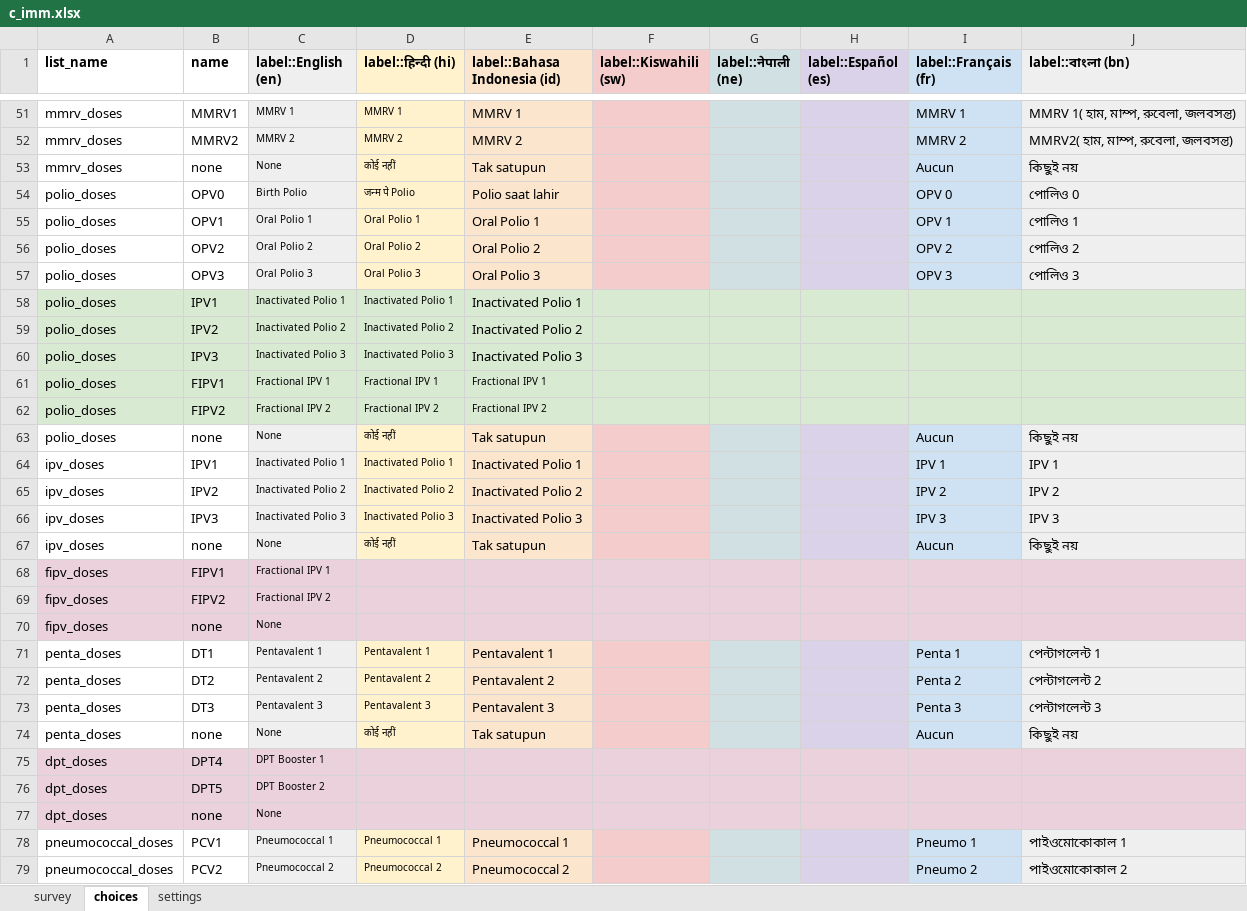
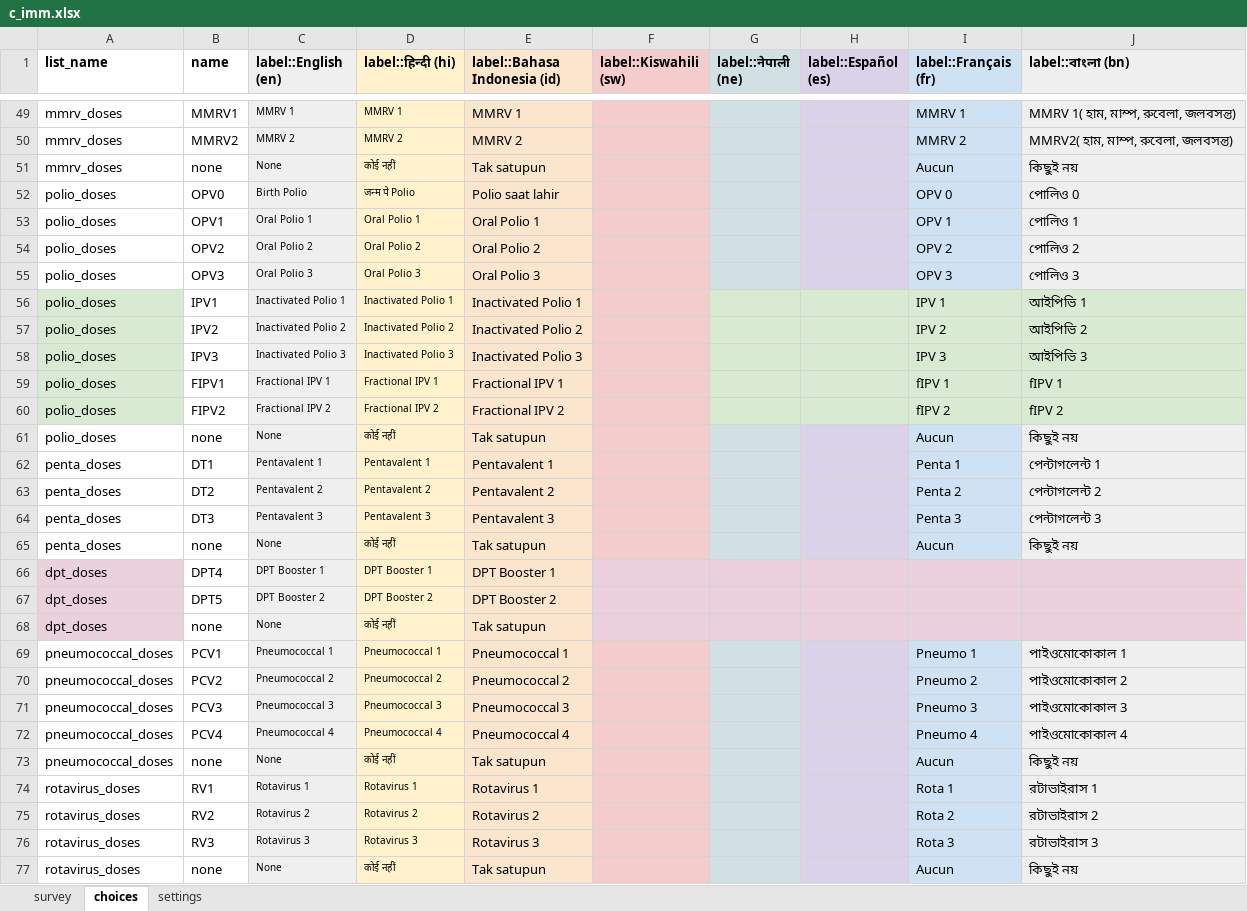
Before and after one commit to medic/cht-core, an Excel workbook: config/standard/forms/collect/c_imm.xlsx, sheet choices, drawn as a sheet; only a part is shown, gaps mark what is left out; the shorter side is filled out with more unchanged rows; values as stored, in another font and other column widths than the file's, no borders; charts and pictures not drawn; removed rows and columns are numbered as before the commit, all else as after; the diff covers the shown part only; the diff names each change by its address in the sheet, - before the commit and + after, or states it on an @@ line.

Commit message:
Form updates

```diff
--- a/config/standard/forms/collect/c_imm.xlsx (sheet choices)
+++ b/config/standard/forms/collect/c_imm.xlsx (sheet choices)
-B56:B60 fill: #D9EAD3
+B56:B60 fill: none
-C56:C60 fill: #D9EAD3
+C56:C60 fill: #EFEFEF
-D56:D60 fill: #D9EAD3
+D56:D60 fill: #FFF2CC
-E56:E60 fill: #D9EAD3
+E56:E60 fill: #FCE5CD
-F56:F60 fill: #D9EAD3
+F56:F60 fill: #F4CCCC
-I56 (label::Français (fr)): (empty)
+I56 (label::Français (fr)): IPV 1
-J56 (label::বাংলা (bn)): (empty)
+J56 (label::বাংলা (bn)): আইপিভি 1
-I57 (label::Français (fr)): (empty)
+I57 (label::Français (fr)): IPV 2
-J57 (label::বাংলা (bn)): (empty)
+J57 (label::বাংলা (bn)): আইপিভি 2
-I58 (label::Français (fr)): (empty)
+I58 (label::Français (fr)): IPV 3
-J58 (label::বাংলা (bn)): (empty)
+J58 (label::বাংলা (bn)): আইপিভি 3
@@ E59:E60 text size: larger @@
-I59 (label::Français (fr)): (empty)
+I59 (label::Français (fr)): fIPV 1
-J59 (label::বাংলা (bn)): (empty)
+J59 (label::বাংলা (bn)): fIPV 1
-I60 (label::Français (fr)): (empty)
+I60 (label::Français (fr)): fIPV 2
-J60 (label::বাংলা (bn)): (empty)
+J60 (label::বাংলা (bn)): fIPV 2
-row 64: ipv_doses | IPV1 | Inactivated Polio 1 | Inactivated Polio 1 | Inactivated Polio 1 |  |  |  | IPV 1 | IPV 1
-row 65: ipv_doses | IPV2 | Inactivated Polio 2 | Inactivated Polio 2 | Inactivated Polio 2 |  |  |  | IPV 2 | IPV 2
-row 66: ipv_doses | IPV3 | Inactivated Polio 3 | Inactivated Polio 3 | Inactivated Polio 3 |  |  |  | IPV 3 | IPV 3
-row 67: ipv_doses | none | None | कोई नहीं | Tak satupun |  |  |  | Aucun | কিছুই নয়
-row 68: fipv_doses | FIPV1 | Fractional IPV 1
-row 69: fipv_doses | FIPV2 | Fractional IPV 2
-row 70: fipv_doses | none | None
-B66:B68 fill: #EAD1DC
+B66:B68 fill: none
-C66:C68 fill: #EAD1DC
+C66:C68 fill: #EFEFEF
-D66 (label::हिन्दी (hi)): (empty)
+D66 (label::हिन्दी (hi)): DPT Booster 1
-D66:D68 fill: #EAD1DC
+D66:D68 fill: #FFF2CC
-E66 (label::Bahasa Indonesia (id)): (empty)
+E66 (label::Bahasa Indonesia (id)): DPT Booster 1
-D67 (label::हिन्दी (hi)): (empty)
+D67 (label::हिन्दी (hi)): DPT Booster 2
-E67 (label::Bahasa Indonesia (id)): (empty)
+E67 (label::Bahasa Indonesia (id)): DPT Booster 2
-D68 (label::हिन्दी (hi)): (empty)
+D68 (label::हिन्दी (hi)): कोई नहीं
-E68 (label::Bahasa Indonesia (id)): (empty)
+E68 (label::Bahasa Indonesia (id)): Tak satupun
```
Also changed, not shown: 2 removed rows, 2 edited cells and cell formats elsewhere in this sheet, sheet survey, sheet settings, 1 other file.
